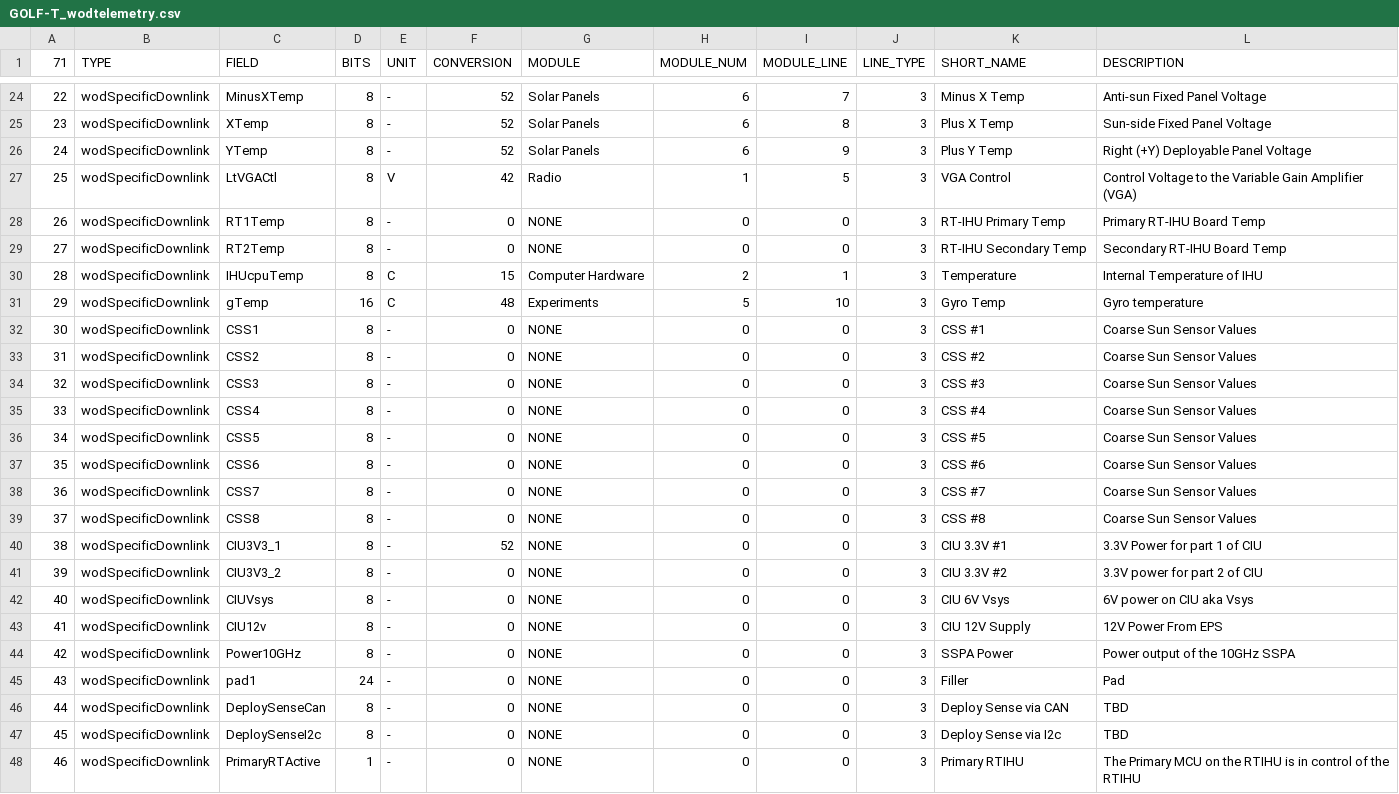
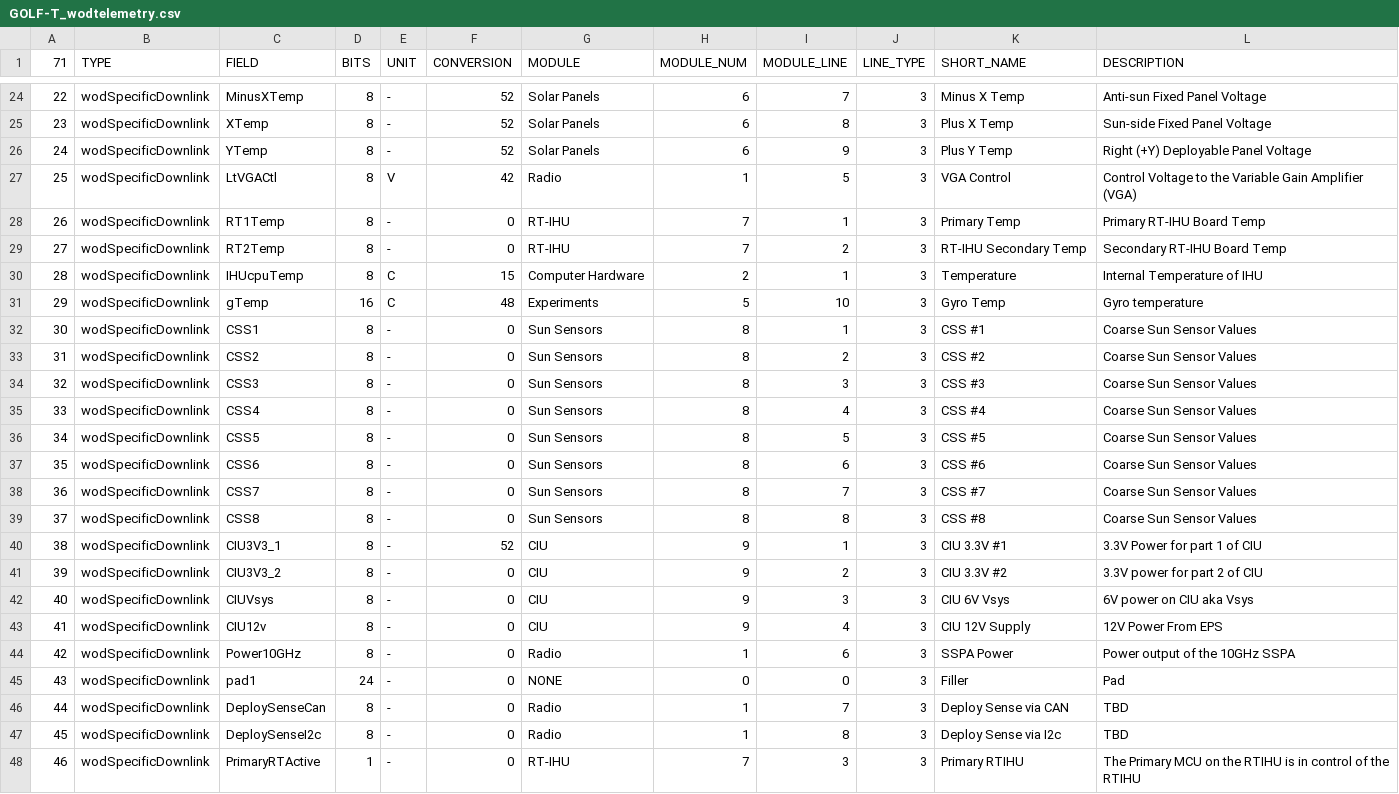
Before and after one commit to ac2cz/FoxTelem, a CSV file: spacecraft/GOLF-T_wodtelemetry.csv, drawn as a sheet; only a part is shown, gaps mark what is left out; the diff covers the shown part only.

Commit message:
Golf-T initial layouts updated with FoxTelem GUI items

```diff
--- a/spacecraft/GOLF-T_wodtelemetry.csv
+++ b/spacecraft/GOLF-T_wodtelemetry.csv
@@ -27,22 +27,22 @@
 25,wodSpecificDownlink,LtVGACtl,8,V,42,Radio,1,5,3,VGA Control,Control Voltage to the Variable Gain Amplifier (VGA)
-26,wodSpecificDownlink,RT1Temp,8,-,0,NONE,0,0,3,RT-IHU Primary Temp,Primary RT-IHU Board Temp
-27,wodSpecificDownlink,RT2Temp,8,-,0,NONE,0,0,3,RT-IHU Secondary Temp,Secondary RT-IHU Board Temp
+26,wodSpecificDownlink,RT1Temp,8,-,0,RT-IHU,7,1,3,Primary Temp,Primary RT-IHU Board Temp
+27,wodSpecificDownlink,RT2Temp,8,-,0,RT-IHU,7,2,3,RT-IHU Secondary Temp,Secondary RT-IHU Board Temp
 28,wodSpecificDownlink,IHUcpuTemp,8,C,15,Computer Hardware,2,1,3,Temperature,Internal Temperature of IHU
 29,wodSpecificDownlink,gTemp,16,C,48,Experiments,5,10,3,Gyro Temp,Gyro temperature
-30,wodSpecificDownlink,CSS1,8,-,0,NONE,0,0,3,CSS #1,Coarse Sun Sensor Values
-31,wodSpecificDownlink,CSS2,8,-,0,NONE,0,0,3,CSS #2,Coarse Sun Sensor Values
-32,wodSpecificDownlink,CSS3,8,-,0,NONE,0,0,3,CSS #3,Coarse Sun Sensor Values
-33,wodSpecificDownlink,CSS4,8,-,0,NONE,0,0,3,CSS #4,Coarse Sun Sensor Values
-34,wodSpecificDownlink,CSS5,8,-,0,NONE,0,0,3,CSS #5,Coarse Sun Sensor Values
-35,wodSpecificDownlink,CSS6,8,-,0,NONE,0,0,3,CSS #6,Coarse Sun Sensor Values
-36,wodSpecificDownlink,CSS7,8,-,0,NONE,0,0,3,CSS #7,Coarse Sun Sensor Values
-37,wodSpecificDownlink,CSS8,8,-,0,NONE,0,0,3,CSS #8,Coarse Sun Sensor Values
-38,wodSpecificDownlink,CIU3V3_1,8,-,52,NONE,0,0,3,CIU 3.3V #1,3.3V Power for part 1 of CIU
-39,wodSpecificDownlink,CIU3V3_2,8,-,0,NONE,0,0,3,CIU 3.3V #2,3.3V power for part 2 of CIU
-40,wodSpecificDownlink,CIUVsys,8,-,0,NONE,0,0,3,CIU 6V Vsys,6V power on CIU aka Vsys
-41,wodSpecificDownlink,CIU12v,8,-,0,NONE,0,0,3,CIU 12V Supply,12V Power From EPS
-42,wodSpecificDownlink,Power10GHz,8,-,0,NONE,0,0,3,SSPA Power,Power output of the 10GHz SSPA
+30,wodSpecificDownlink,CSS1,8,-,0,Sun Sensors,8,1,3,CSS #1,Coarse Sun Sensor Values
+31,wodSpecificDownlink,CSS2,8,-,0,Sun Sensors,8,2,3,CSS #2,Coarse Sun Sensor Values
+32,wodSpecificDownlink,CSS3,8,-,0,Sun Sensors,8,3,3,CSS #3,Coarse Sun Sensor Values
+33,wodSpecificDownlink,CSS4,8,-,0,Sun Sensors,8,4,3,CSS #4,Coarse Sun Sensor Values
+34,wodSpecificDownlink,CSS5,8,-,0,Sun Sensors,8,5,3,CSS #5,Coarse Sun Sensor Values
+35,wodSpecificDownlink,CSS6,8,-,0,Sun Sensors,8,6,3,CSS #6,Coarse Sun Sensor Values
+36,wodSpecificDownlink,CSS7,8,-,0,Sun Sensors,8,7,3,CSS #7,Coarse Sun Sensor Values
+37,wodSpecificDownlink,CSS8,8,-,0,Sun Sensors,8,8,3,CSS #8,Coarse Sun Sensor Values
+38,wodSpecificDownlink,CIU3V3_1,8,-,52,CIU,9,1,3,CIU 3.3V #1,3.3V Power for part 1 of CIU
+39,wodSpecificDownlink,CIU3V3_2,8,-,0,CIU,9,2,3,CIU 3.3V #2,3.3V power for part 2 of CIU
+40,wodSpecificDownlink,CIUVsys,8,-,0,CIU,9,3,3,CIU 6V Vsys,6V power on CIU aka Vsys
+41,wodSpecificDownlink,CIU12v,8,-,0,CIU,9,4,3,CIU 12V Supply,12V Power From EPS
+42,wodSpecificDownlink,Power10GHz,8,-,0,Radio,1,6,3,SSPA Power,Power output of the 10GHz SSPA
 43,wodSpecificDownlink,pad1,24,-,0,NONE,0,0,3,Filler,Pad
-44,wodSpecificDownlink,DeploySenseCan,8,-,0,NONE,0,0,3,Deploy Sense via CAN,TBD
-45,wodSpecificDownlink,DeploySenseI2c,8,-,0,NONE,0,0,3,Deploy Sense via I2c,TBD
-46,wodSpecificDownlink,PrimaryRTActive,1,-,0,NONE,0,0,3,Primary RTIHU,The Primary MCU on the RTIHU is in control of the RTIHU
+44,wodSpecificDownlink,DeploySenseCan,8,-,0,Radio,1,7,3,Deploy Sense via CAN,TBD
+45,wodSpecificDownlink,DeploySenseI2c,8,-,0,Radio,1,8,3,Deploy Sense via I2c,TBD
+46,wodSpecificDownlink,PrimaryRTActive,1,-,0,RT-IHU,7,3,3,Primary RTIHU,The Primary MCU on the RTIHU is in control of the RTIHU
```
Also changed, not shown: 31 edited cells elsewhere in this file, spacecraft/GOLF-T_maxtelemetry.csv, spacecraft/GOLF-T_mintelemetry.csv, 5 other files.
